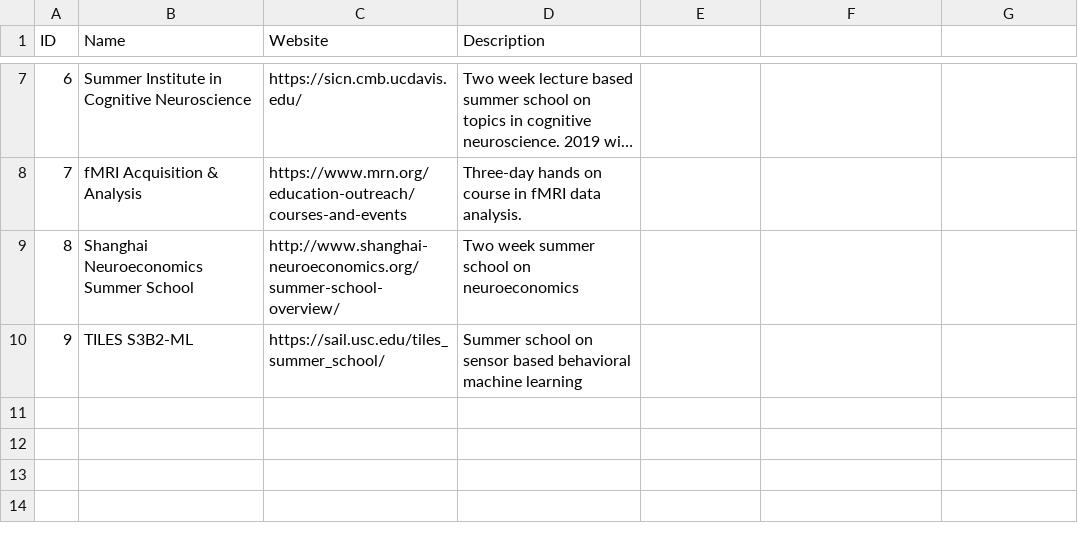
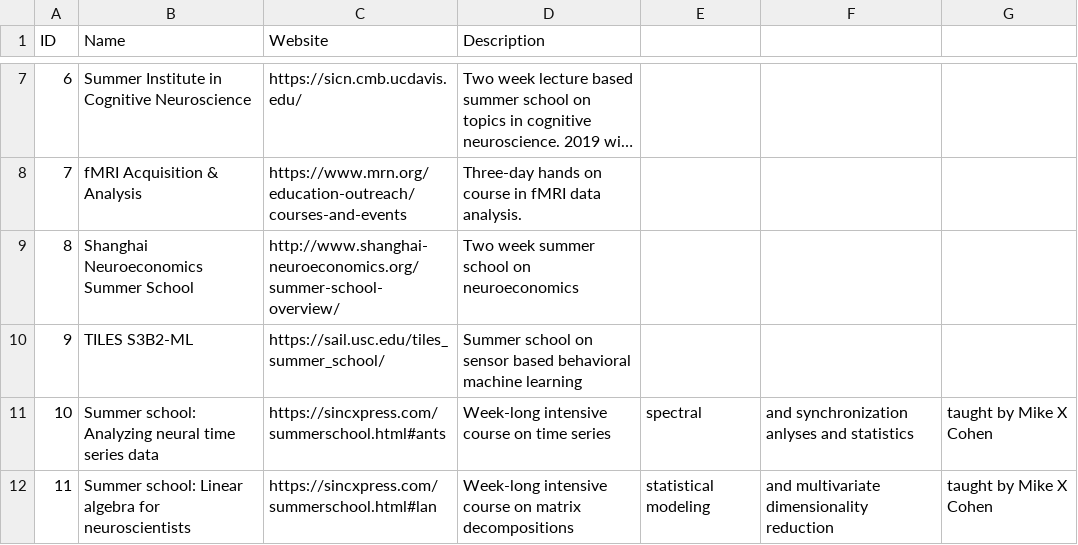
Before and after one commit to computational-san/computational-san.github.io, a CSV file: _data/summerschool.csv, drawn as a sheet; only a part is shown, gaps mark what is left out; long unchanged cells end in ….

Commit message:
Update summerschool.csv

```diff
--- a/_data/summerschool.csv
+++ b/_data/summerschool.csv
@@ -10 +10,3 @@
 9,TILES S3B2-ML,https://sail.usc.edu/tiles_summer_school/,Summer school on sensor based behavioral machine learning
+10,Summer school: Analyzing neural time series data,https://sincxpress.com/summerschool.html#ants,Week-long intensive course on time series, spectral, and synchronization anlyses and statistics, taught by Mike X Cohen
+11,Summer school: Linear algebra for neuroscientists,https://sincxpress.com/summerschool.html#lan,Week-long intensive course on matrix decompositions, statistical modeling, and multivariate dimensionality reduction, taught by Mike X Cohen
```
